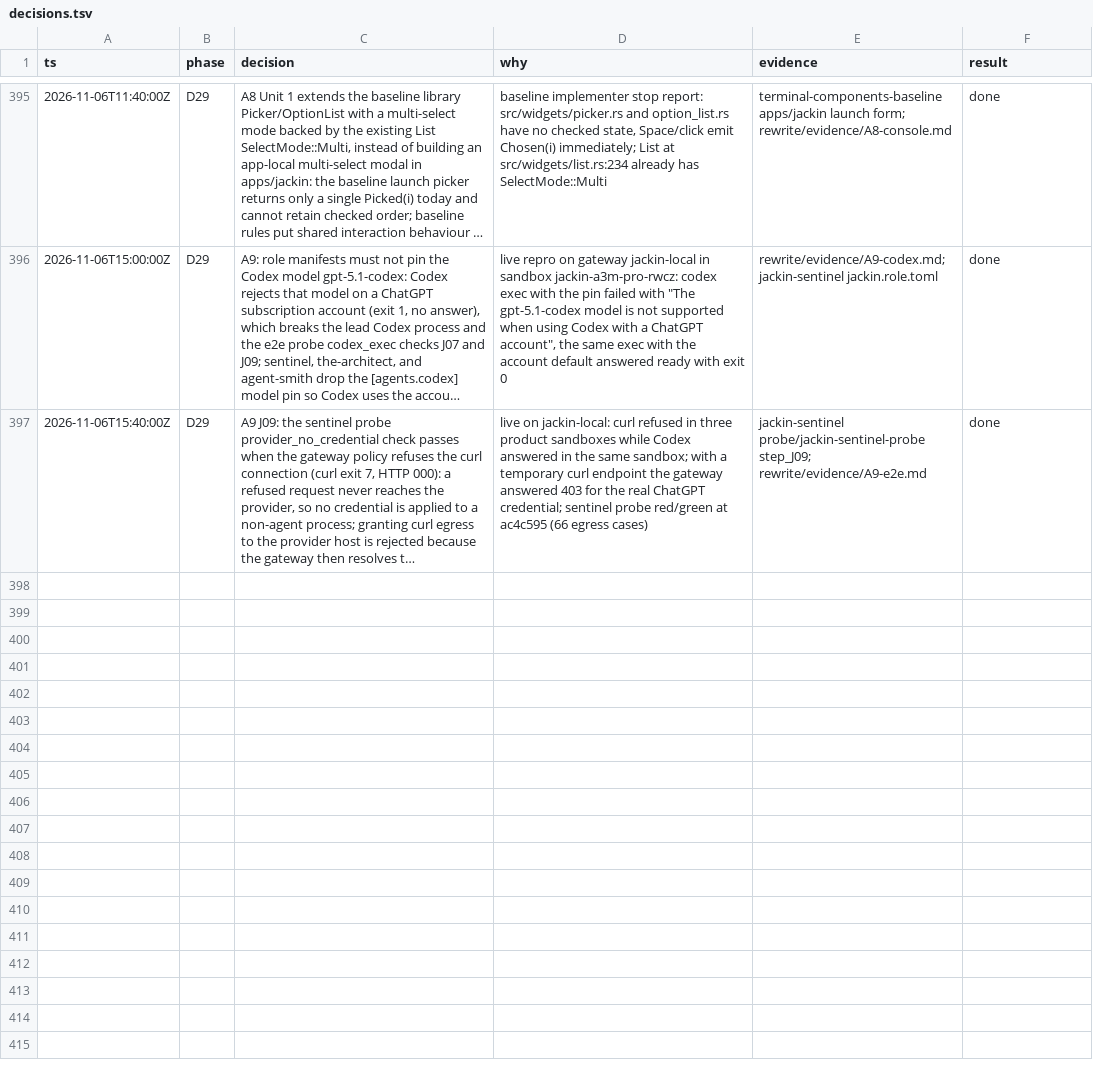
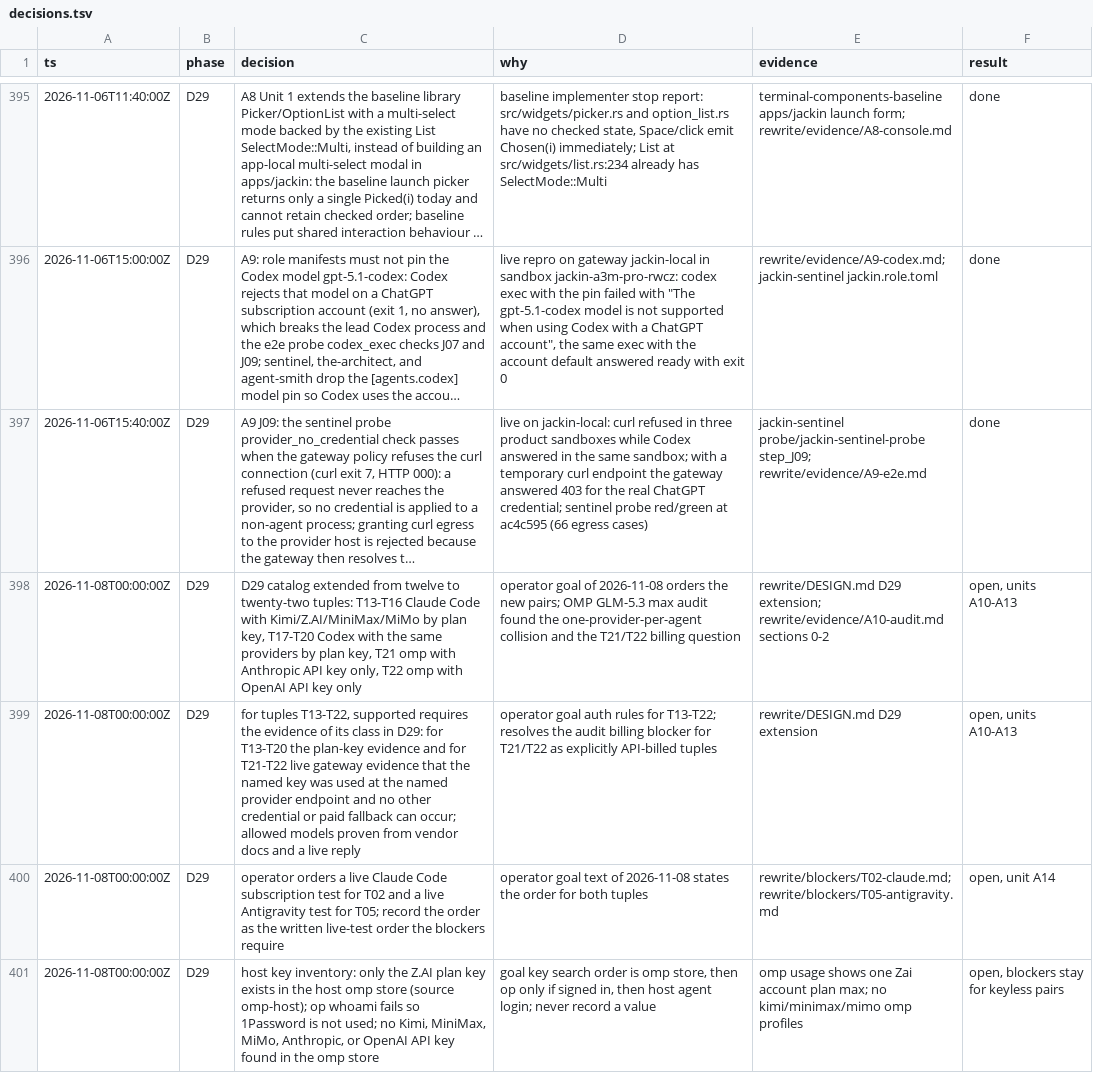
Before and after one commit to jackin-project/jackin, a TSV file: rewrite/decisions.tsv, drawn as a sheet; only a part is shown, gaps mark what is left out; long unchanged cells end in …; the diff names each change by its address in the sheet, - before the commit and + after, or states it on an @@ line.

Commit message:
docs(design): extend D29 to twenty-two tuples (A10)
Signed-off-by: Alexey Zhokhov <alexey@zhokhov.com>

```diff
--- a/rewrite/decisions.tsv
+++ b/rewrite/decisions.tsv
+row 398: 2026-11-08T00:00:00Z | D29 | D29 catalog extended from twelve to twenty-two tuples: T13-T16 Claude Code with Kimi/Z.AI/MiniMax/MiMo by plan key, T17-T20 Codex with the same providers by plan key, T21 omp with Anthropic API key only, T22 omp with OpenAI API key only | operator goal of 2026-11-08 orders the new pairs; OMP GLM-5.3 max audit found the one-provider-per-agent collision and the T21/T22 billing question | rewrite/DESIGN.md D29 extension; rewrite/evidence/A10-audit.md sections 0-2 | open, units A10-A13
+row 399: 2026-11-08T00:00:00Z | D29 | for tuples T13-T22, supported requires the evidence of its class in D29: for T13-T20 the plan-key evidence and for T21-T22 live gateway evidence that the named key was used at the named provider endpoint and no other credential or paid fallback can occur; allowed models proven from vendor docs and a live reply | operator goal auth rules for T13-T22; resolves the audit billing blocker for T21/T22 as explicitly API-billed tuples | rewrite/DESIGN.md D29 extension | open, units A10-A13
+row 400: 2026-11-08T00:00:00Z | D29 | operator orders a live Claude Code subscription test for T02 and a live Antigravity test for T05; record the order as the written live-test order the blockers require | operator goal text of 2026-11-08 states the order for both tuples | rewrite/blockers/T02-claude.md; rewrite/blockers/T05-antigravity.md | open, unit A14
+row 401: 2026-11-08T00:00:00Z | D29 | host key inventory: only the Z.AI plan key exists in the host omp store (source omp-host); op whoami fails so 1Password is not used; no Kimi, MiniMax, MiMo, Anthropic, or OpenAI API key found in the omp store | goal key search order is omp store, then op only if signed in, then host agent login; never record a value | omp usage shows one Zai account plan max; no kimi/minimax/mimo omp profiles | open, blockers stay for keyless pairs
```
Also changed, not shown: 7 other files.
